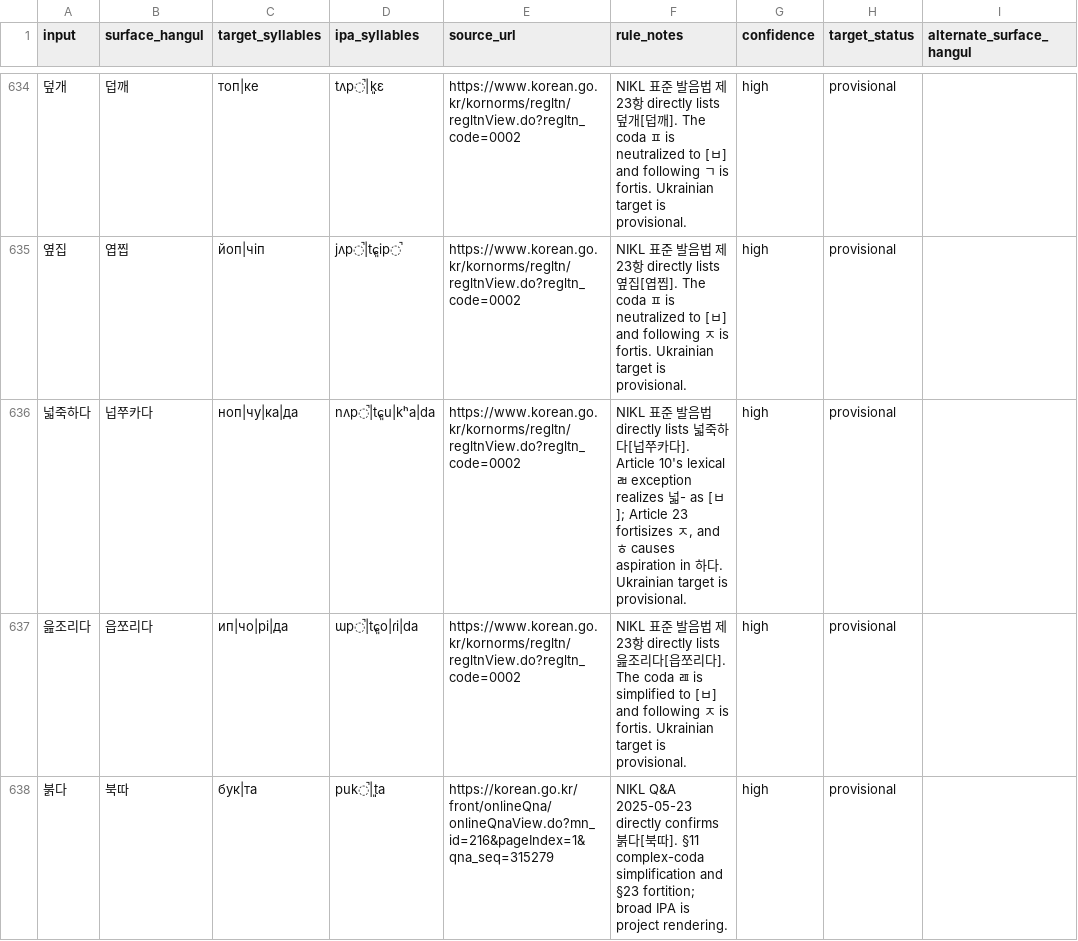
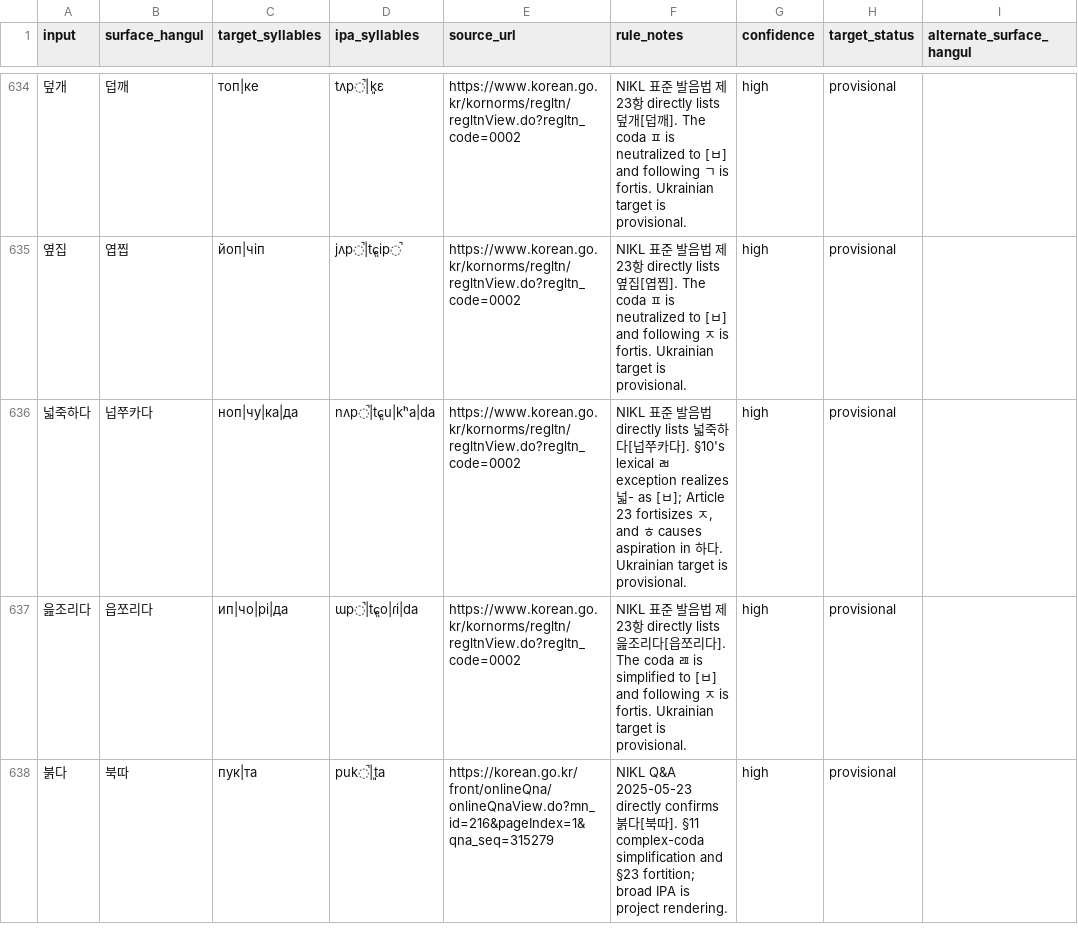
Before and after one commit to ClippyFirst/Korean-Ukrainian-Phonetic-System, a CSV file: data/korean/lexical_pronunciations.csv, drawn as a sheet; only a part is shown, gaps mark what is left out; the diff covers the shown part only; the diff names each change by its address in the sheet, - before the commit and + after, or states it on an @@ line.

Commit message:
fix: keep IPA-derived Ukrainian targets consistent

```diff
--- a/data/korean/lexical_pronunciations.csv
+++ b/data/korean/lexical_pronunciations.csv
-F636 (rule_notes): …다]. Article 10's lexical ㄼ…
+F636 (rule_notes): …다]. §10's lexical ㄼ…
-C638 (target_syllables): бук|та
+C638 (target_syllables): пук|та
```
Also changed, not shown: 2 edited cells elsewhere in this file.
